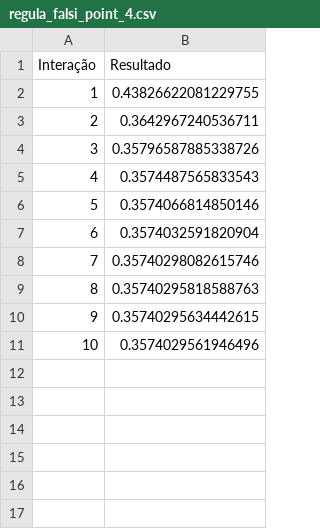
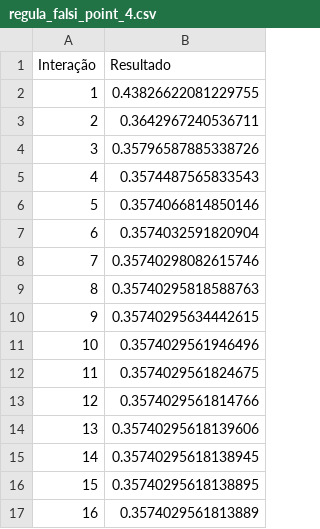
Before and after one commit to viniciusdias2902/trabalho_calculo_numerico, a CSV file: regula_falsi/regula_falsi_point_4.csv, drawn as a sheet.

```diff
--- a/regula_falsi/regula_falsi_point_4.csv
+++ b/regula_falsi/regula_falsi_point_4.csv
@@ -11 +11,7 @@ Interação,Resultado
 10,0.3574029561946496
+11,0.3574029561824675
+12,0.3574029561814766
+13,0.35740295618139606
+14,0.35740295618138945
+15,0.35740295618138895
+16,0.3574029561813889
```
Also changed, not shown: regula_falsi/regula_falsi_point_1.csv, regula_falsi/regula_falsi_point_3.csv, 13 other files.
